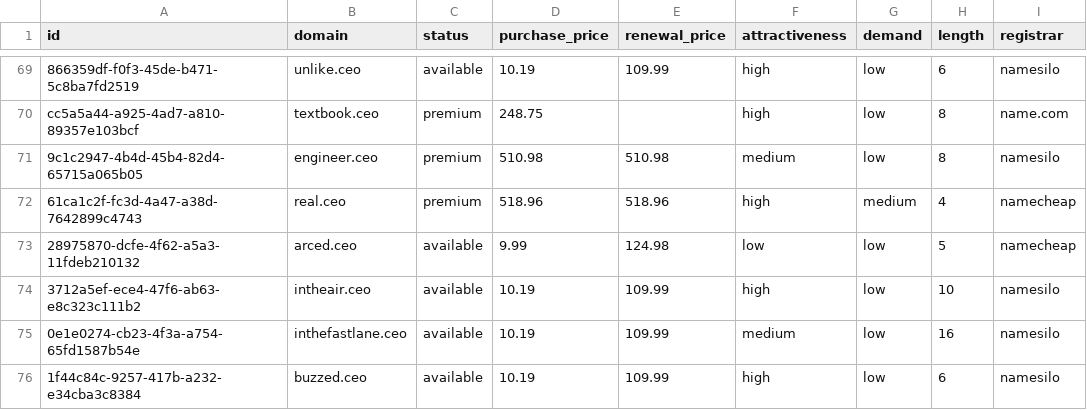
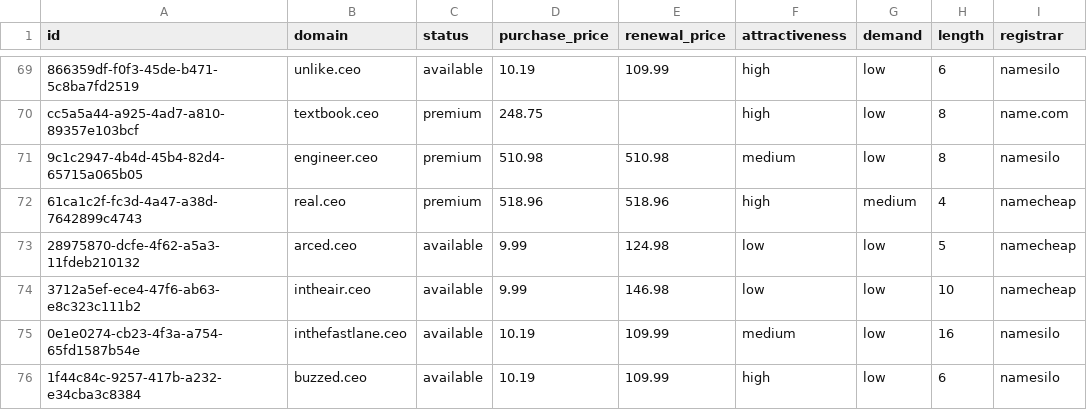
Before and after one commit to UniqueDomains/ceo-oneword-domains, a CSV file: ceo.csv, drawn as a sheet; only a part is shown, gaps mark what is left out; the diff names each change by its address in the sheet, - before the commit and + after, or states it on an @@ line.

Commit message:
Domains update

```diff
--- a/ceo.csv
+++ b/ceo.csv
-D74 (purchase_price): 10.19
+D74 (purchase_price): 9.99
-E74 (renewal_price): 109.99
+E74 (renewal_price): 146.98
-F74 (attractiveness): high
+F74 (attractiveness): low
-I74 (registrar): namesilo
+I74 (registrar): namecheap
```
Also changed, not shown: 4 other files.
